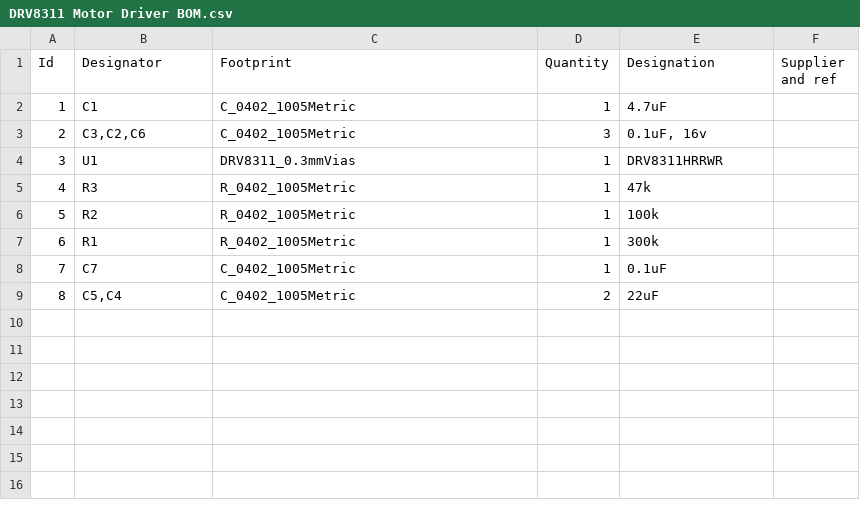
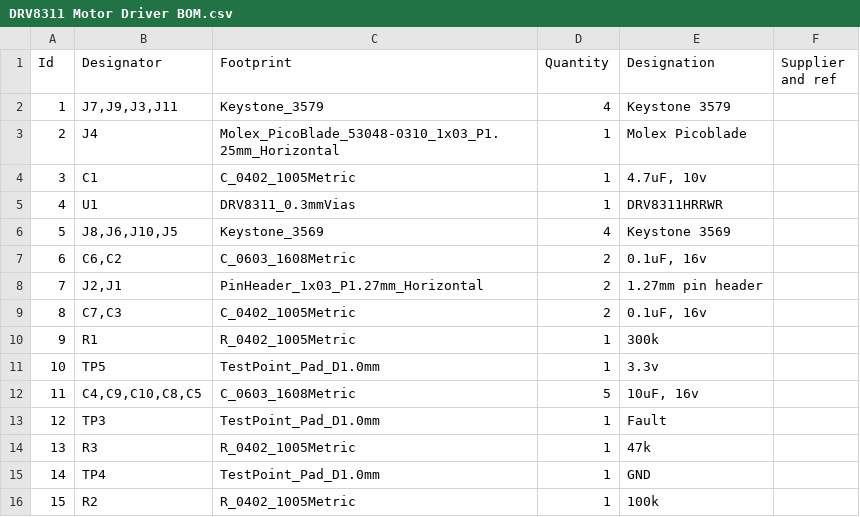
Before and after one commit to techy-robot/CACKLE, a CSV file: Kicad/DRV8311 Motor Driver/DRV8311 Motor Driver BOM.csv, drawn as a sheet; removed rows and columns are numbered as before the commit, all else as after; the diff names each change by its address in the sheet, - before the commit and + after, or states it on an @@ line.

Commit message:
Redesigned Motor Driver module for higher current
I doubled up the connectors on the edge, and I switched to a cheaper version of the same edge connector from Keystone. I'm planning on cutting the receptor in half because the male connector does not fully use the length, and I can save space and time. This is why the footprint is sticking off the edge

```diff
--- a/Kicad/DRV8311 Motor Driver/DRV8311 Motor Driver BOM.csv
+++ b/Kicad/DRV8311 Motor Driver/DRV8311 Motor Driver BOM.csv
+row 2: 1 | J7,J9,J3,J11 | Keystone_3579 | 4 | Keystone 3579
+row 3: 2 | J4 | Molex_PicoBlade_53048-0310_1x03_P1.25mm_Horizontal | 1 | Molex Picoblade
@@ column A (Id) renumbered between rows 4 and 16 @@
-E4 (Designation): 4.7uF
+E4 (Designation): 4.7uF, 10v
-row 3: 2 | C3,C2,C6 | C_0402_1005Metric | 3 | 0.1uF, 16v
+row 6: 5 | J8,J6,J10,J5 | Keystone_3569 | 4 | Keystone 3569
+row 7: 6 | C6,C2 | C_0603_1608Metric | 2 | 0.1uF, 16v
+row 8: 7 | J2,J1 | PinHeader_1x03_P1.27mm_Horizontal | 2 | 1.27mm pin header
+row 9: 8 | C7,C3 | C_0402_1005Metric | 2 | 0.1uF, 16v
@@ row 7 moved to row 10: 9 @@
+row 11: 10 | TP5 | TestPoint_Pad_D1.0mm | 1 | 3.3v
+row 12: 11 | C4,C9,C10,C8,C5 | C_0603_1608Metric | 5 | 10uF, 16v
+row 13: 12 | TP3 | TestPoint_Pad_D1.0mm | 1 | Fault
+row 15: 14 | TP4 | TestPoint_Pad_D1.0mm | 1 | GND
-row 8: 7 | C7 | C_0402_1005Metric | 1 | 0.1uF
-row 9: 8 | C5,C4 | C_0402_1005Metric | 2 | 22uF
```
Also changed, not shown: 6 other files.
